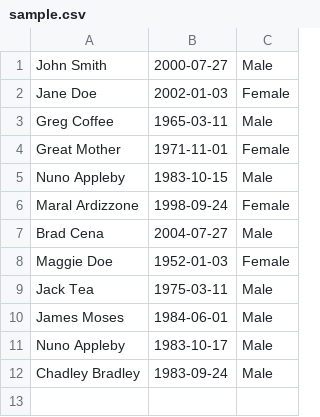
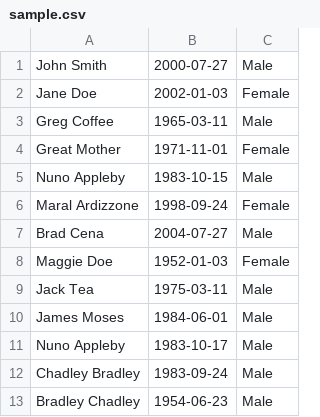
Before and after one commit to jalexw/club-demographics, a CSV file: public/sample.csv, drawn as a sheet.

Commit message:
add row

```diff
--- a/public/sample.csv
+++ b/public/sample.csv
@@ -12 +12,2 @@ Nuno Appleby,1983-10-17,Male
 Chadley Bradley,1983-09-24,Male
+Bradley Chadley,1954-06-23,Male
```
